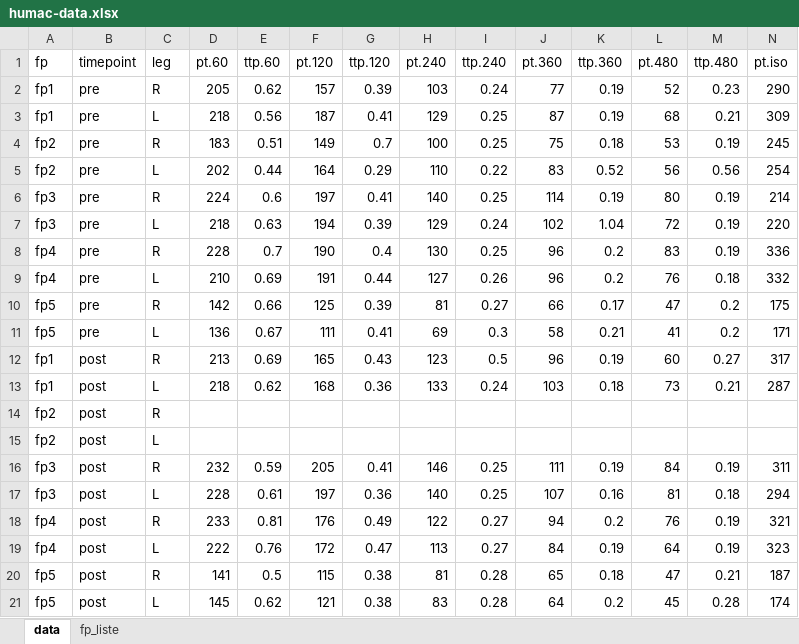
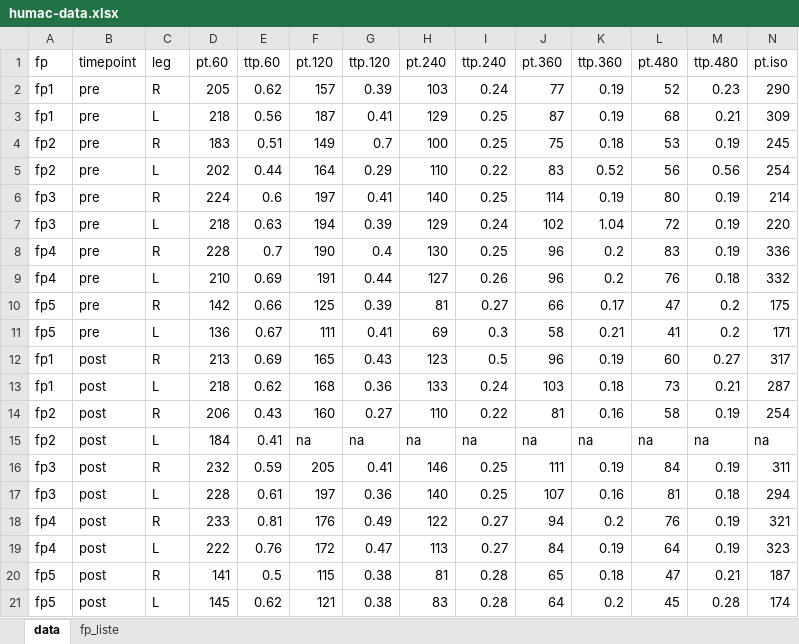
Before and after one commit to SoerensenA/idr4000-1-arbeidskrav1, an Excel workbook: data/humac-data.xlsx, sheet data, drawn as a sheet; only a part is shown; values as stored, in another font and other column widths than the file's, no borders; removed rows and columns are numbered as before the commit, all else as after; rows hold the shown columns only; the diff names each change by its address in the sheet, - before the commit and + after, or states it on an @@ line.

Commit message:
Oppdaterte humac-data.

```diff
--- a/data/humac-data.xlsx (sheet data)
+++ b/data/humac-data.xlsx (sheet data)
-row 14: fp2 | post | R
-row 15: fp2 | post | L
+row 14: fp2 | post | R | 206 | 0.43 | 160 | 0.27 | 110 | 0.22 | 81 | 0.16 | 58 | 0.19 | 254
+row 15: fp2 | post | L | 184 | 0.41 | na | na | na | na | na | na | na | na | na
```
